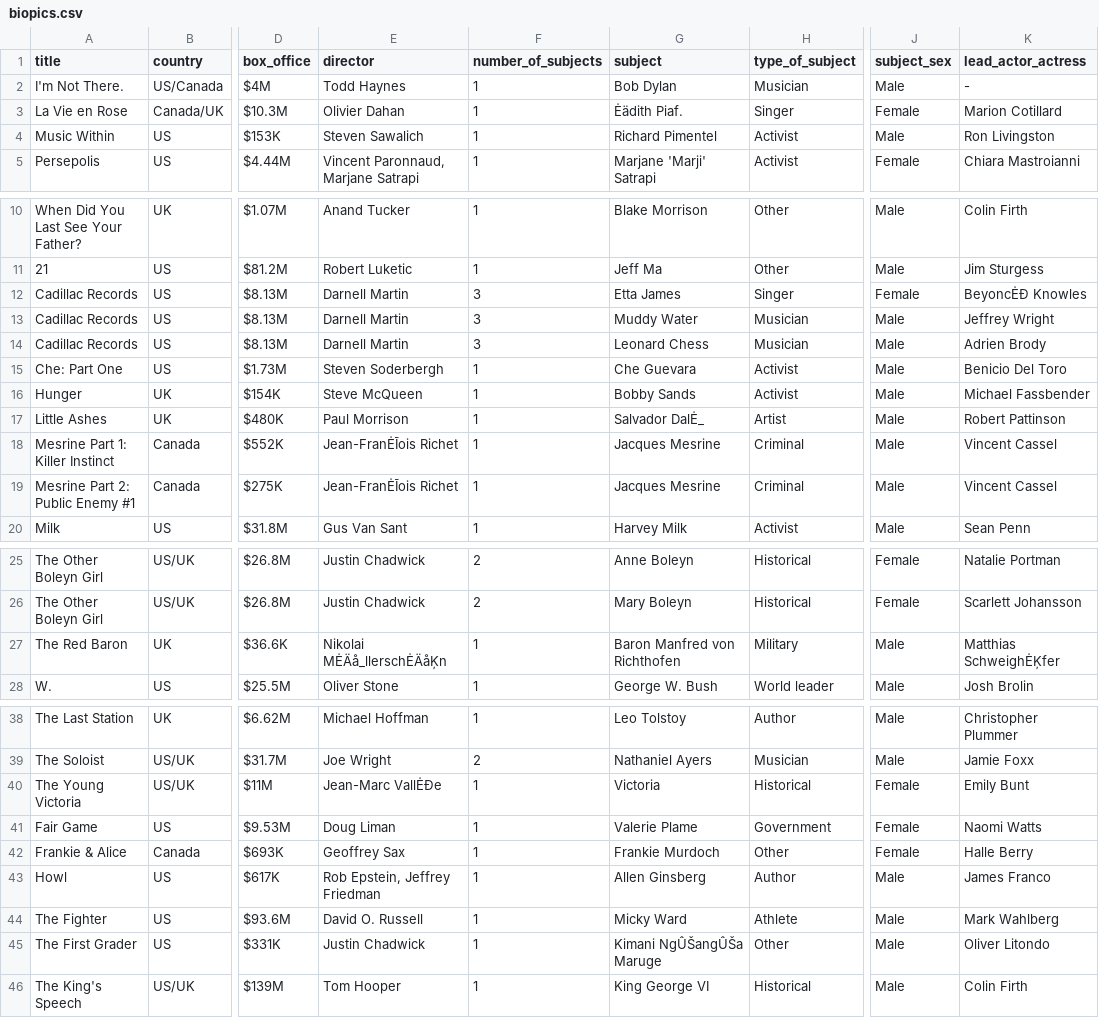
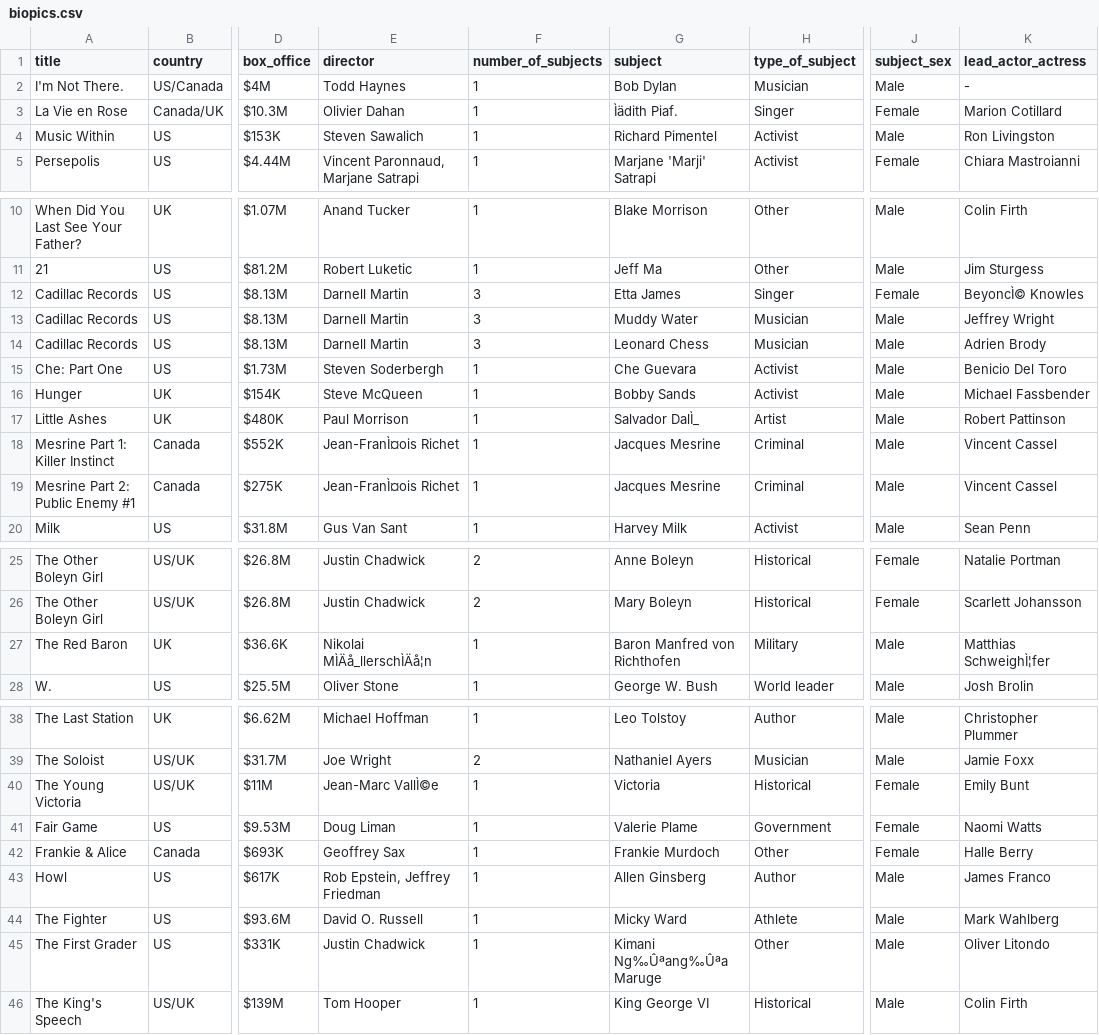
Before and after one commit to nogibjj/Nruta_Mini_Project_10, a CSV file: data/biopics.csv, drawn as a sheet; only a part is shown, gaps mark what is left out; the diff covers the shown part only; the diff names each change by its address in the sheet, - before the commit and + after, or states it on an @@ line.

```diff
--- a/data/biopics.csv
+++ b/data/biopics.csv
-G3 (subject): Ėädith Piaf.
+G3 (subject): Ìädith Piaf.
-K12 (lead_actor_actress): BeyoncĖĐ Knowles
+K12 (lead_actor_actress): BeyoncÌ© Knowles
-G17 (subject): Salvador DalĖ_
+G17 (subject): Salvador DalÌ_
-E18:E19 (director): Jean-FranĖĪois Richet
+E18:E19 (director): Jean-FranÌ¤ois Richet
-E27 (director): Nikolai MĖÄå_llerschĖÄåĶn
+E27 (director): Nikolai MÌÄå_llerschÌÄå¦n
-K27 (lead_actor_actress): Matthias SchweighĖĶfer
+K27 (lead_actor_actress): Matthias SchweighÌ¦fer
-E40 (director): Jean-Marc VallĖĐe
+E40 (director): Jean-Marc VallÌ©e
-G45 (subject): Kimani NgÛŠangÛŠa Maruge
+G45 (subject): Kimani Ng‰Ûªang‰Ûªa Maruge
```
Also changed, not shown: 5 edited cells elsewhere in this file, 3 other files.
